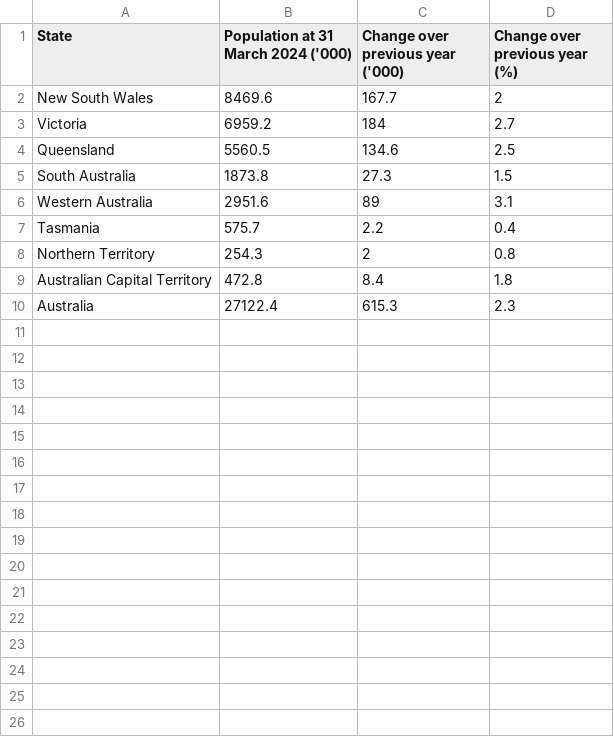
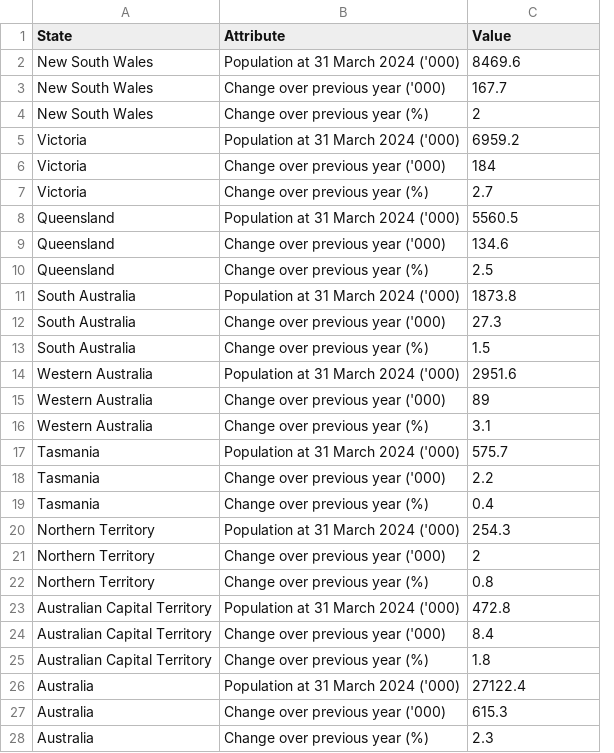
Before and after one commit to MonashAmy/FIT3179-Data-Visualisation-2-Draft, a CSV file: data/data1.csv, drawn as a sheet; removed rows and columns are numbered as before the commit, all else as after; the diff names each change by its address in the sheet, - before the commit and + after, or states it on an @@ line.

```diff
--- a/data/data1.csv
+++ b/data/data1.csv
-column B, rows 1-10: Population at 31 March 2024 ('000) | 8469.6 | 6959.2 | 5560.5 | 1873.8 | 2951.6 | 575.7 | 254.3 | 472.8 | 27122.4
+column B (Attribute), row 3: Change over previous year ('000); row 6: Change over previous year ('000); row 9: Change over previous year ('000); row 12: Change over previous year ('000); row 15: Change over previous year ('000); row 18: Change over previous year ('000); row 21: Change over previous year ('000); row 24: Change over previous year ('000); row 27: Change over previous year ('000)
-column D (Change over previous year (%)), rows 2-10: 2 | 2.7 | 2.5 | 1.5 | 3.1 | 0.4 | 0.8 | 1.8 | 2.3
-C1: Change over previous year ('000)
+C1: Value
+row 2: New South Wales | Population at 31 March 2024 ('000) | 8469.6
+row 4: New South Wales | Change over previous year (%) | 2
+row 5: Victoria | Population at 31 March 2024 ('000) | 6959.2
+row 7: Victoria | Change over previous year (%) | 2.7
+row 8: Queensland | Population at 31 March 2024 ('000) | 5560.5
+row 10: Queensland | Change over previous year (%) | 2.5
+row 11: South Australia | Population at 31 March 2024 ('000) | 1873.8
+row 13: South Australia | Change over previous year (%) | 1.5
+row 14: Western Australia | Population at 31 March 2024 ('000) | 2951.6
+row 16: Western Australia | Change over previous year (%) | 3.1
+row 17: Tasmania | Population at 31 March 2024 ('000) | 575.7
+row 19: Tasmania | Change over previous year (%) | 0.4
+row 20: Northern Territory | Population at 31 March 2024 ('000) | 254.3
+row 22: Northern Territory | Change over previous year (%) | 0.8
+row 23: Australian Capital Territory | Population at 31 March 2024 ('000) | 472.8
+row 25: Australian Capital Territory | Change over previous year (%) | 1.8
+row 26: Australia | Population at 31 March 2024 ('000) | 27122.4
+row 28: Australia | Change over previous year (%) | 2.3
```
Also changed, not shown: 2 other files.
